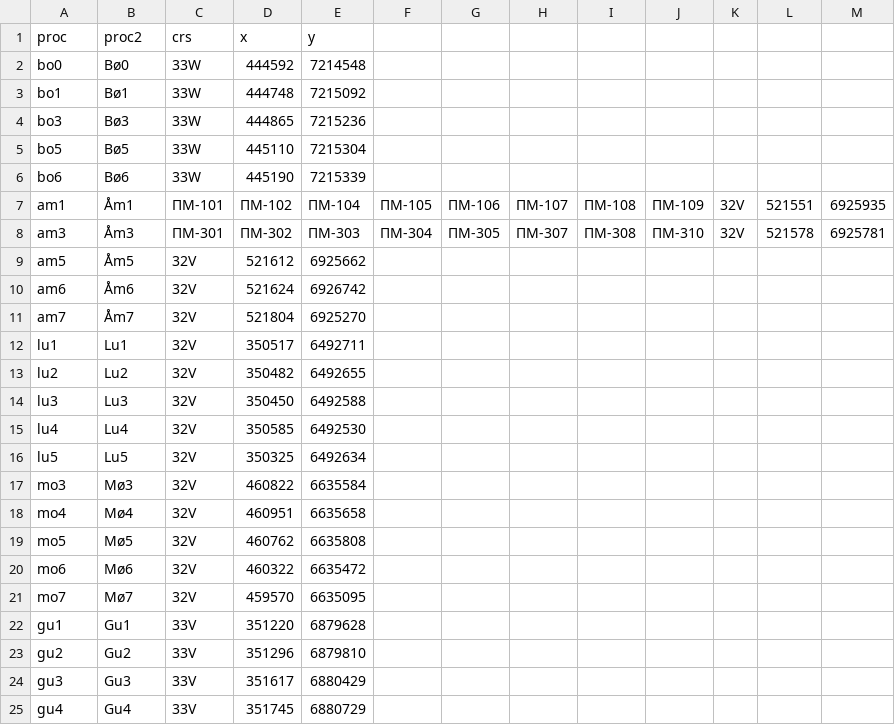
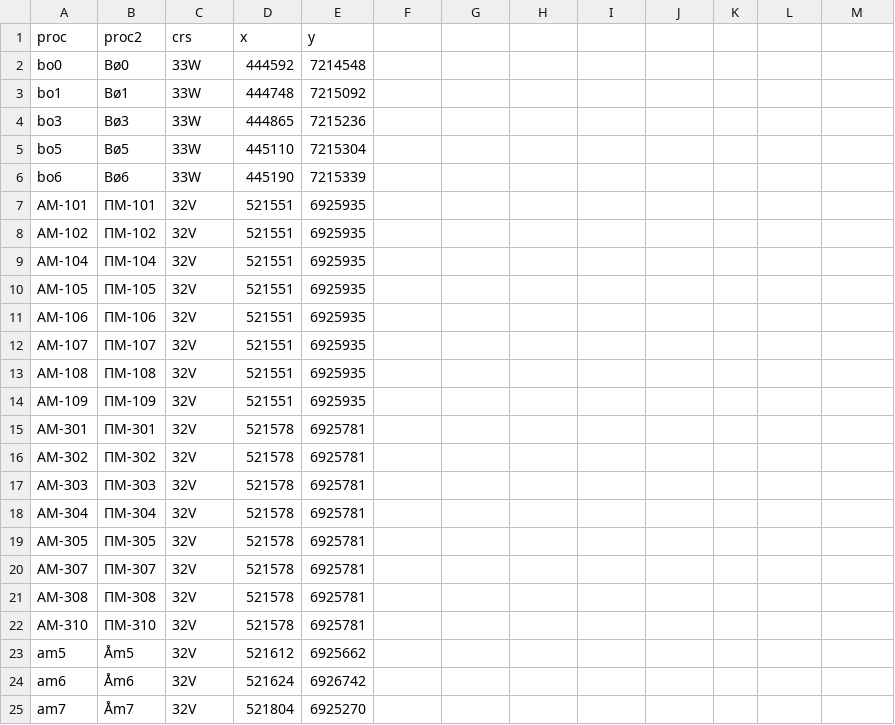
Before and after one commit to NINAnor/istSOS-support, a CSV file: metadata/geometry_index_TOV.csv, drawn as a sheet; only a part is shown; the shorter side is filled out with more unchanged rows; removed rows and columns are numbered as before the commit, all else as after; the diff names each change by its address in the sheet, - before the commit and + after, or states it on an @@ line.

```diff
--- a/metadata/geometry_index_TOV.csv
+++ b/metadata/geometry_index_TOV.csv
-row 7: am1 | Åm1 | ПM-101 | ПM-102 | ПM-104 | ПM-105 | ПM-106 | ПM-107 | ПM-108 | ПM-109 | 32V | 521551 | 6925935
-row 8: am3 | Åm3 | ПM-301 | ПM-302 | ПM-303 | ПM-304 | ПM-305 | ПM-307 | ПM-308 | ПM-310 | 32V | 521578 | 6925781
+row 7: AM-101 | ПM-101 | 32V | 521551 | 6925935
+row 8: AM-102 | ПM-102 | 32V | 521551 | 6925935
+row 9: AM-104 | ПM-104 | 32V | 521551 | 6925935
+row 10: AM-105 | ПM-105 | 32V | 521551 | 6925935
+row 11: AM-106 | ПM-106 | 32V | 521551 | 6925935
+row 12: AM-107 | ПM-107 | 32V | 521551 | 6925935
+row 13: AM-108 | ПM-108 | 32V | 521551 | 6925935
+row 14: AM-109 | ПM-109 | 32V | 521551 | 6925935
+row 15: AM-301 | ПM-301 | 32V | 521578 | 6925781
+row 16: AM-302 | ПM-302 | 32V | 521578 | 6925781
+row 17: AM-303 | ПM-303 | 32V | 521578 | 6925781
+row 18: AM-304 | ПM-304 | 32V | 521578 | 6925781
+row 19: AM-305 | ПM-305 | 32V | 521578 | 6925781
+row 20: AM-307 | ПM-307 | 32V | 521578 | 6925781
+row 21: AM-308 | ПM-308 | 32V | 521578 | 6925781
+row 22: AM-310 | ПM-310 | 32V | 521578 | 6925781
```
Also changed, not shown: metadata/geometry_index_templogger.csv.
